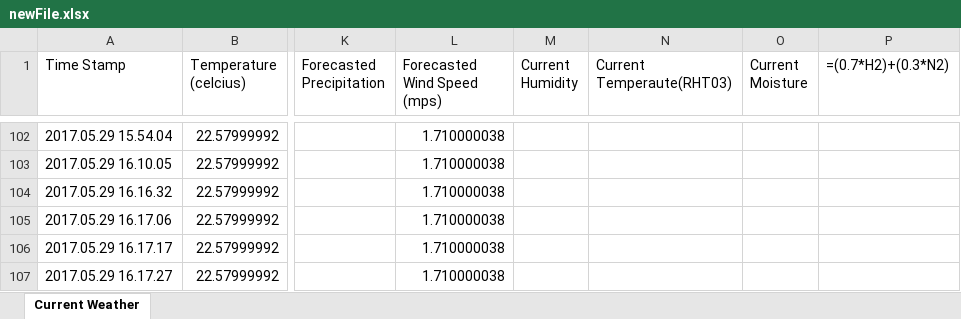
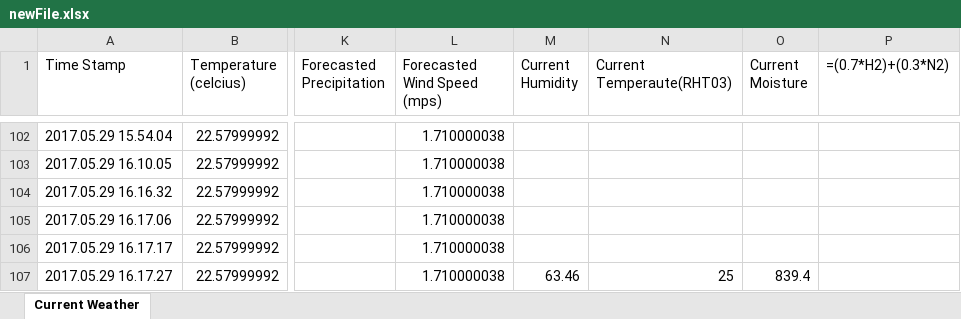
Before and after one commit to 1984bestboy/Estimate-Sprinkler-Running-time-using-Machine-Learning, an Excel workbook: Weather/src/newFile.xlsx, sheet Current Weather, drawn as a sheet; only a part is shown, gaps mark what is left out; values as stored, in another font and other column widths than the file's, no borders; formulas without a stored value are shown as written; the diff names each change by its address in the sheet, - before the commit and + after, or states it on an @@ line.

```diff
--- a/Weather/src/newFile.xlsx (sheet Current Weather)
+++ b/Weather/src/newFile.xlsx (sheet Current Weather)
-M107 (Current Humidity): (empty)
+M107 (Current Humidity): 63.46
-N107 (Current Temperaute(RHT03)): (empty)
+N107 (Current Temperaute(RHT03)): 25
-O107 (Current Moisture): (empty)
+O107 (Current Moisture): 839.4
```
Also changed, not shown: 3 other files.
